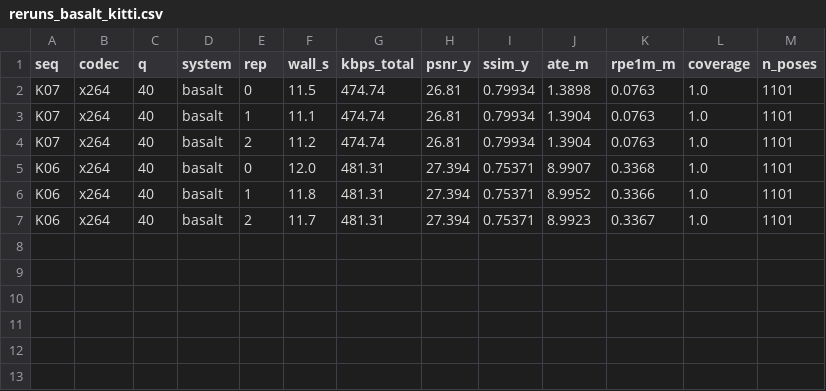
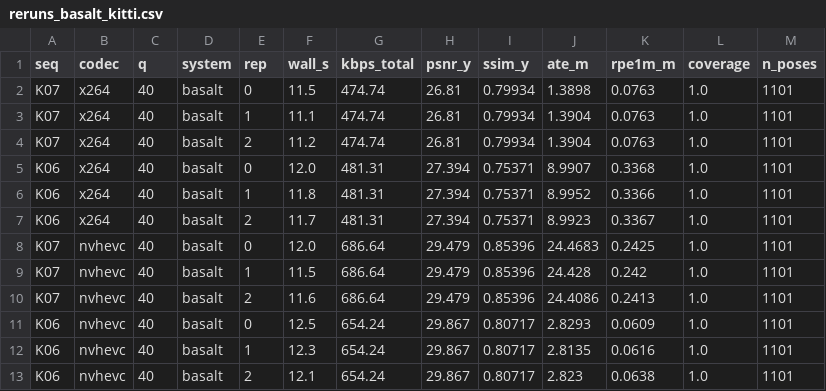
Before and after one commit to dmitriykulikov-ui/codec-slam-benchmark, a CSV file: results/reruns_basalt_kitti.csv, drawn as a sheet; the diff names each change by its address in the sheet, - before the commit and + after, or states it on an @@ line.

Commit message:
Basalt KITTI HEVC-HW reruns after host reboot; replace two non-reproducible Basalt failures with reruns

```diff
--- a/results/reruns_basalt_kitti.csv
+++ b/results/reruns_basalt_kitti.csv
+row 8: K07 | nvhevc | 40 | basalt | 0 | 12.0 | 686.64 | 29.479 | 0.85396 | 24.4683 | 0.2425 | 1.0 | 1101
+row 9: K07 | nvhevc | 40 | basalt | 1 | 11.5 | 686.64 | 29.479 | 0.85396 | 24.428 | 0.242 | 1.0 | 1101
+row 10: K07 | nvhevc | 40 | basalt | 2 | 11.6 | 686.64 | 29.479 | 0.85396 | 24.4086 | 0.2413 | 1.0 | 1101
+row 11: K06 | nvhevc | 40 | basalt | 0 | 12.5 | 654.24 | 29.867 | 0.80717 | 2.8293 | 0.0609 | 1.0 | 1101
+row 12: K06 | nvhevc | 40 | basalt | 1 | 12.3 | 654.24 | 29.867 | 0.80717 | 2.8135 | 0.0616 | 1.0 | 1101
+row 13: K06 | nvhevc | 40 | basalt | 2 | 12.1 | 654.24 | 29.867 | 0.80717 | 2.823 | 0.0638 | 1.0 | 1101
```
Also changed, not shown: results/bootstrap_ci.csv, results/bsq_per_sequence.csv, 4 other files.
